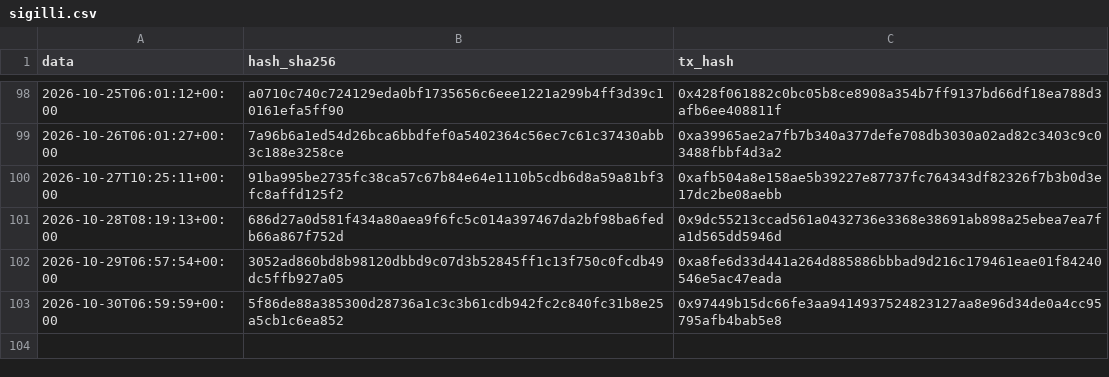
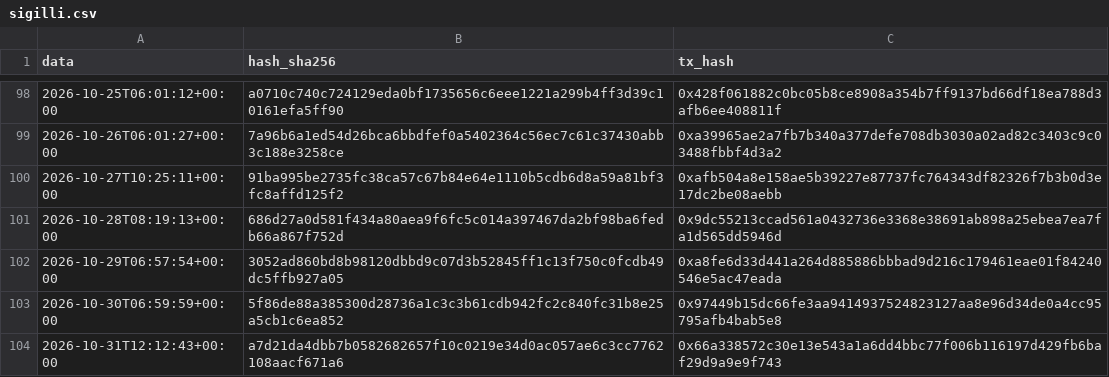
Before and after one commit to Alex00975/btc-accumulator-data, a CSV file: pubblico/sigilli.csv, drawn as a sheet; only a part is shown, gaps mark what is left out.

```diff
--- a/pubblico/sigilli.csv
+++ b/pubblico/sigilli.csv
@@ -103 +103,2 @@ data,hash_sha256,tx_hash
 2026-10-30T06:59:59+00:00,5f86de88a385300d28736a1c3c3b61cdb942fc2c840fc31b8e25a5cb1c6ea852,0x97449b15dc66fe3aa9414937524823127aa8e96d34de0a4cc95795afb4bab5e8
+2026-10-31T12:12:43+00:00,a7d21da4dbb7b0582682657f10c0219e34d0ac057ae6c3cc7762108aacf671a6,0x66a338572c30e13e543a1a6dd4bbc77f006b116197d429fb6baf29d9a9e9f743
```
Also changed, not shown: pubblico/operazioni.csv, serie.csv, 7 other files.
